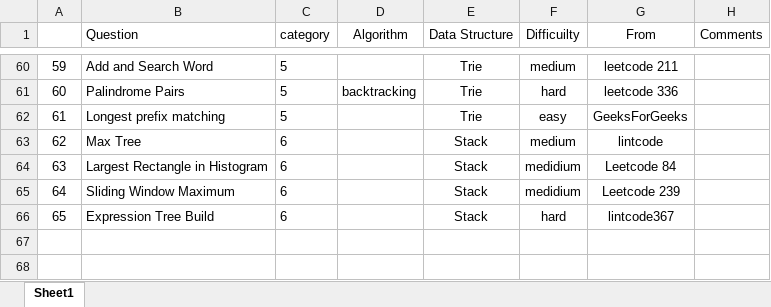
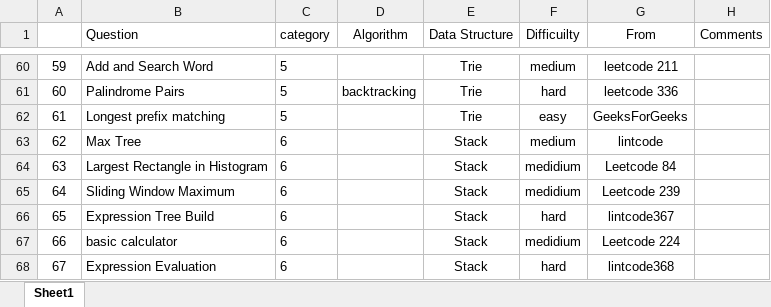
Before and after one commit to jiangbowei2010/Algorithm, an Excel workbook: Question_List.xlsx, sheet Sheet1, drawn as a sheet; only a part is shown, gaps mark what is left out; values as stored, in another font and other column widths than the file's, no borders; the diff names each change by its address in the sheet, - before the commit and + after, or states it on an @@ line.

Commit message:
Expression Evaluation

```diff
--- a/Question_List.xlsx (sheet Sheet1)
+++ b/Question_List.xlsx (sheet Sheet1)
+row 67: 66 | basic calculator | 6 |  | Stack | medidium | Leetcode 224
+row 68: 67 | Expression Evaluation | 6 |  | Stack | hard | lintcode368
```
Also changed, not shown: 1 other file.
